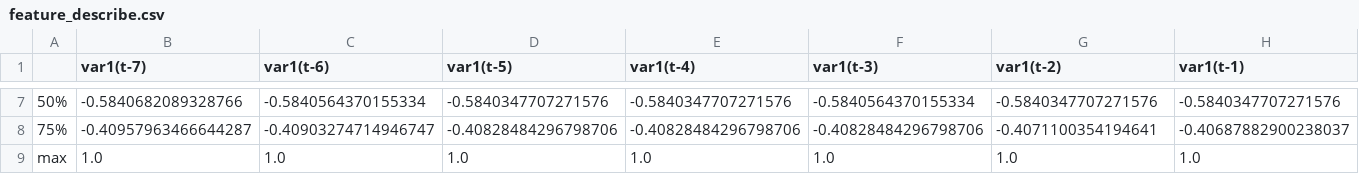
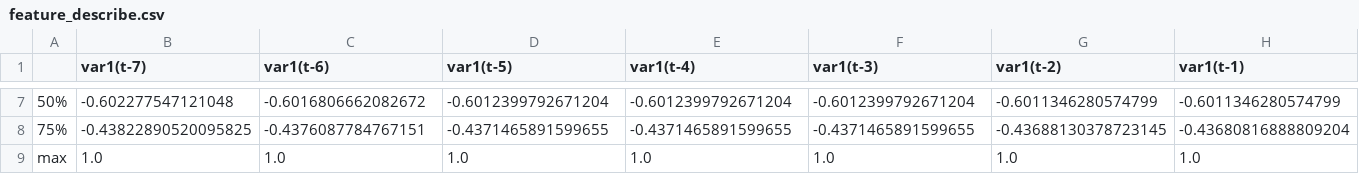
Before and after one commit to benitesf/lamatta, a CSV file: reports/data/feature_describe.csv, drawn as a sheet; only a part is shown, gaps mark what is left out; the diff covers the shown part only; the diff names each change by its address in the sheet, - before the commit and + after, or states it on an @@ line.

```diff
--- a/reports/data/feature_describe.csv
+++ b/reports/data/feature_describe.csv
-B7 (var1(t-7)): -0.5840682089328766
+B7 (var1(t-7)): -0.602277547121048
-C7 (var1(t-6)): -0.5840564370155334
+C7 (var1(t-6)): -0.6016806662082672
-D7 (var1(t-5)): -0.5840347707271576
+D7 (var1(t-5)): -0.6012399792671204
-E7 (var1(t-4)): -0.5840347707271576
+E7 (var1(t-4)): -0.6012399792671204
-F7 (var1(t-3)): -0.5840564370155334
+F7 (var1(t-3)): -0.6012399792671204
-G7 (var1(t-2)): -0.5840347707271576
+G7 (var1(t-2)): -0.6011346280574799
-H7 (var1(t-1)): -0.5840347707271576
+H7 (var1(t-1)): -0.6011346280574799
-B8 (var1(t-7)): -0.40957963466644287
+B8 (var1(t-7)): -0.43822890520095825
-C8 (var1(t-6)): -0.40903274714946747
+C8 (var1(t-6)): -0.4376087784767151
-D8 (var1(t-5)): -0.40828484296798706
+D8 (var1(t-5)): -0.4371465891599655
-E8 (var1(t-4)): -0.40828484296798706
+E8 (var1(t-4)): -0.4371465891599655
-F8 (var1(t-3)): -0.40828484296798706
+F8 (var1(t-3)): -0.4371465891599655
-G8 (var1(t-2)): -0.4071100354194641
+G8 (var1(t-2)): -0.43688130378723145
-H8 (var1(t-1)): -0.40687882900238037
+H8 (var1(t-1)): -0.43680816888809204
```
Also changed, not shown: 34 edited cells elsewhere in this file, 15 other files.
